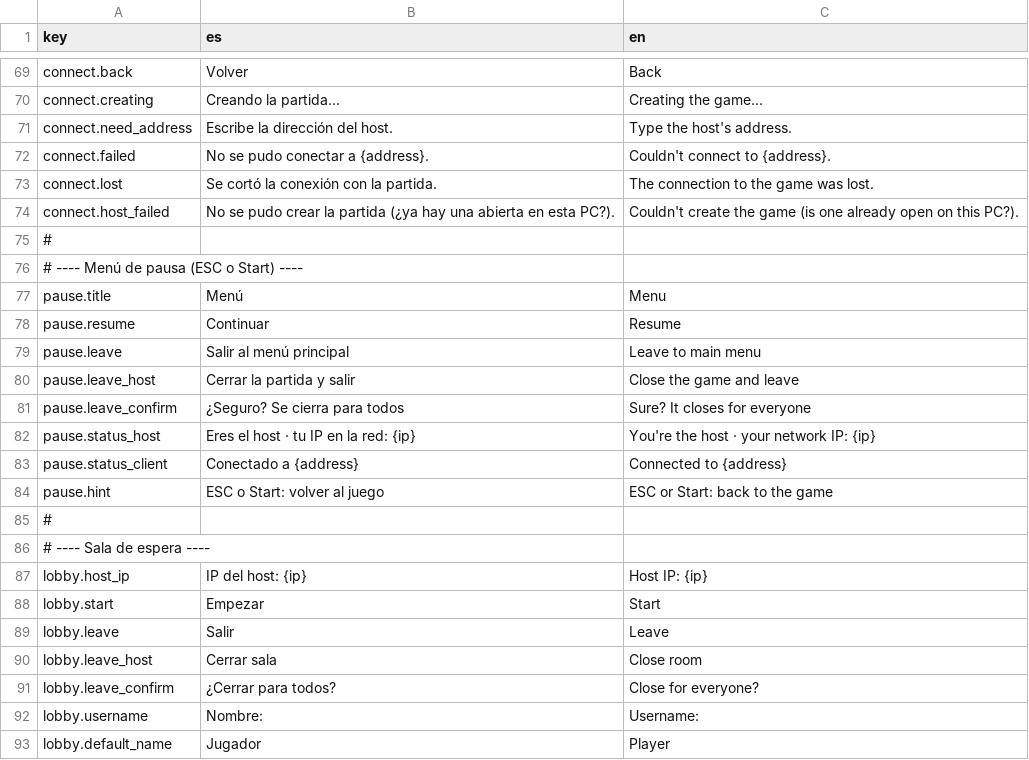
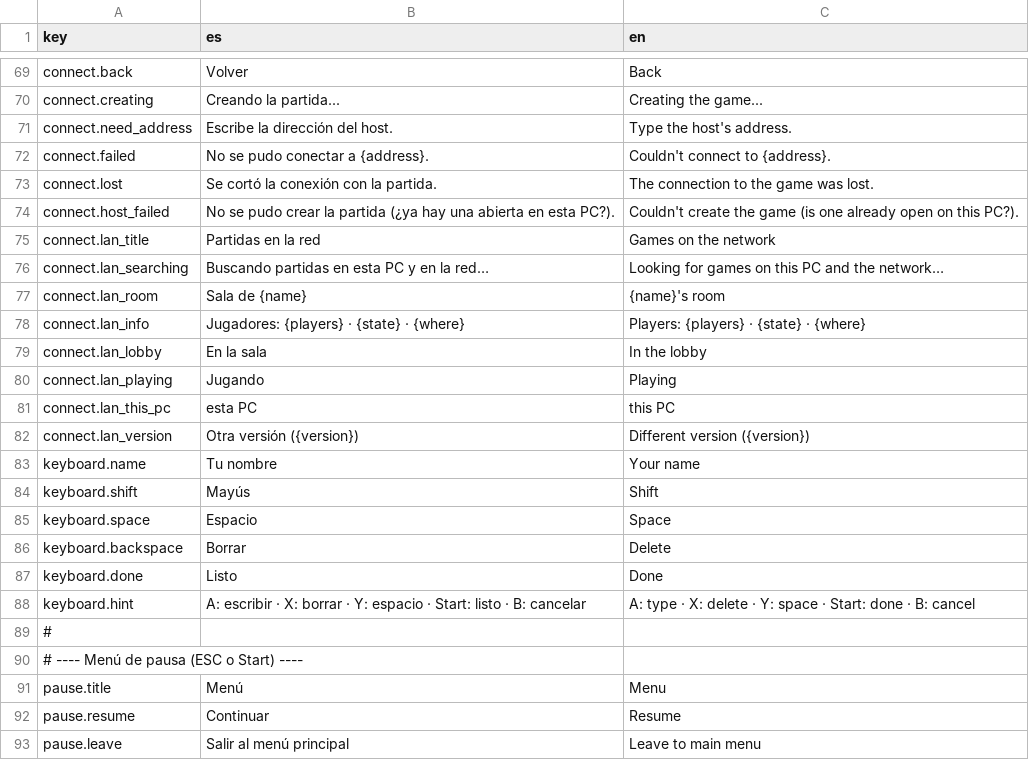
Before and after one commit to Gustavo-FCFM/GasTest, a CSV file: Assets/Resources/Localization.csv, drawn as a sheet; only a part is shown, gaps mark what is left out; the shorter side is filled out with more unchanged rows; the diff names each change by its address in the sheet, - before the commit and + after, or states it on an @@ line.

```diff
--- a/Assets/Resources/Localization.csv
+++ b/Assets/Resources/Localization.csv
+row 75: connect.lan_title | Partidas en la red | Games on the network
+row 76: connect.lan_searching | Buscando partidas en esta PC y en la red… | Looking for games on this PC and the network…
+row 77: connect.lan_room | Sala de {name} | {name}'s room
+row 78: connect.lan_info | Jugadores: {players} · {state} · {where} | Players: {players} · {state} · {where}
+row 79: connect.lan_lobby | En la sala | In the lobby
+row 80: connect.lan_playing | Jugando | Playing
+row 81: connect.lan_this_pc | esta PC | this PC
+row 82: connect.lan_version | Otra versión ({version}) | Different version ({version})
+row 83: keyboard.name | Tu nombre | Your name
+row 84: keyboard.shift | Mayús | Shift
+row 85: keyboard.space | Espacio | Space
+row 86: keyboard.backspace | Borrar | Delete
+row 87: keyboard.done | Listo | Done
+row 88: keyboard.hint | A: escribir · X: borrar · Y: espacio · Start: listo · B: cancelar | A: type · X: delete · Y: space · Start: done · B: cancel
```
Also changed, not shown: 20 other files.
